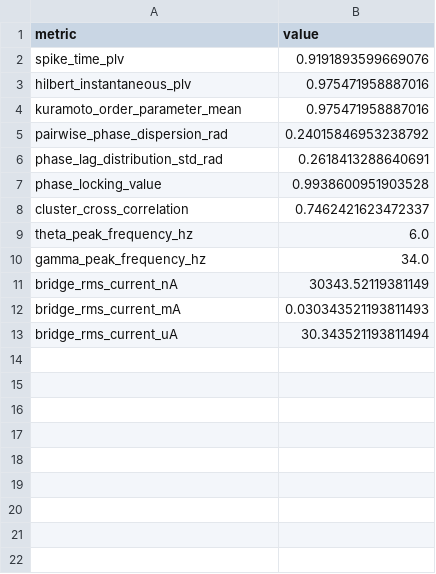
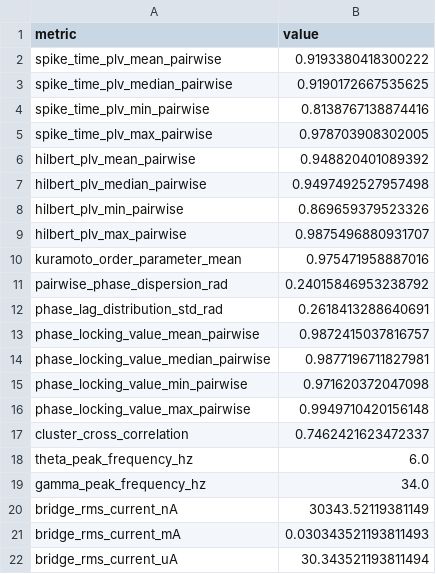
Before and after one commit to YavuzK2010/adex-resonant-core, a CSV file: simulations/exports/phase_locking_metrics.csv, drawn as a sheet.

Commit message:
fix(metrics): replace pooled spike phase averaging with explicit 120-pair pairwise PLV matrix analysis

```diff
--- a/simulations/exports/phase_locking_metrics.csv
+++ b/simulations/exports/phase_locking_metrics.csv
@@ -1,4 +1,10 @@
 metric,value
-spike_time_plv,0.9191893599669076
-hilbert_instantaneous_plv,0.975471958887016
+spike_time_plv_mean_pairwise,0.9193380418300222
+spike_time_plv_median_pairwise,0.9190172667535625
+spike_time_plv_min_pairwise,0.8138767138874416
+spike_time_plv_max_pairwise,0.978703908302005
+hilbert_plv_mean_pairwise,0.948820401089392
+hilbert_plv_median_pairwise,0.9497492527957498
+hilbert_plv_min_pairwise,0.869659379523326
+hilbert_plv_max_pairwise,0.9875496880931707
 kuramoto_order_parameter_mean,0.975471958887016
@@ -6,3 +12,6 @@ pairwise_phase_dispersion_rad,0.24015846953238792
 phase_lag_distribution_std_rad,0.2618413288640691
-phase_locking_value,0.9938600951903528
+phase_locking_value_mean_pairwise,0.9872415037816757
+phase_locking_value_median_pairwise,0.9877196711827981
+phase_locking_value_min_pairwise,0.971620372047098
+phase_locking_value_max_pairwise,0.9949710420156148
 cluster_cross_correlation,0.7462421623472337
```
Also changed, not shown: simulations/exports/parametric_sensitivity_analysis.csv, 4 other files.
